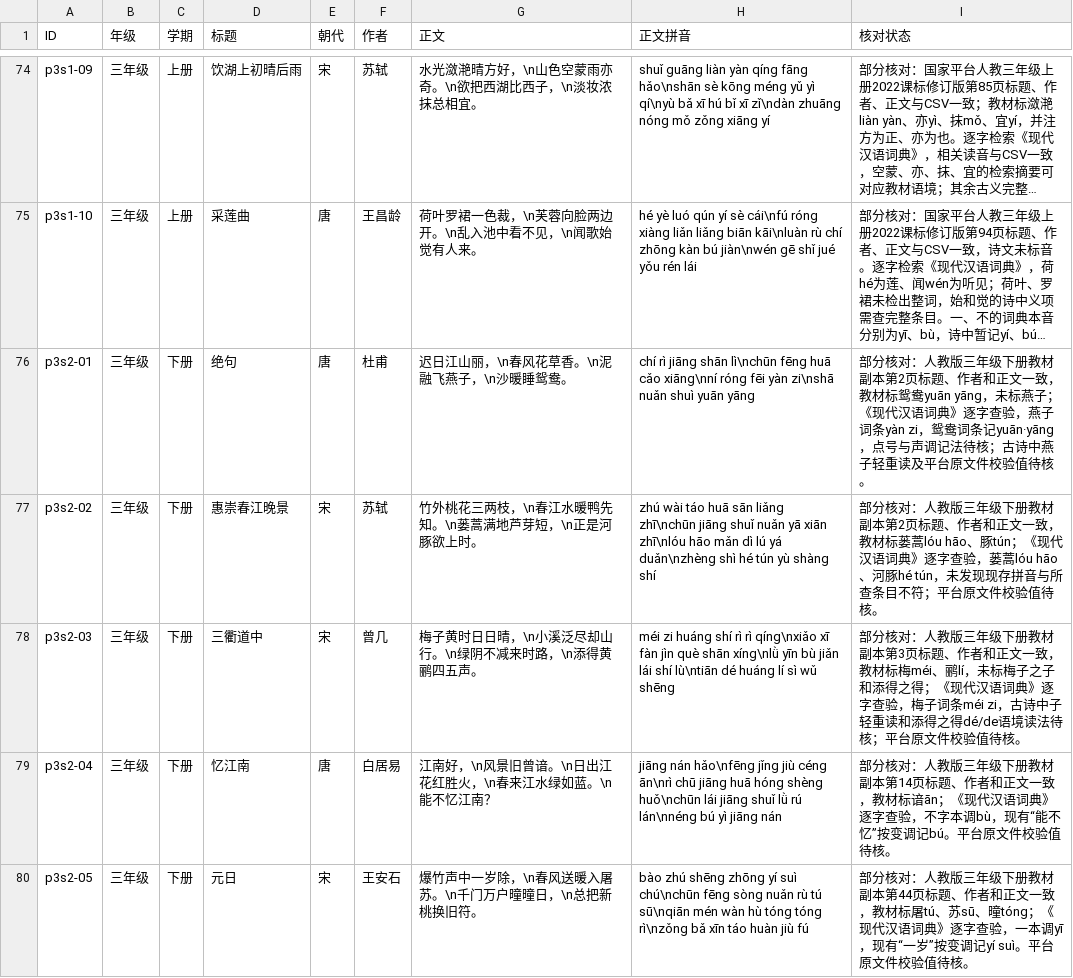
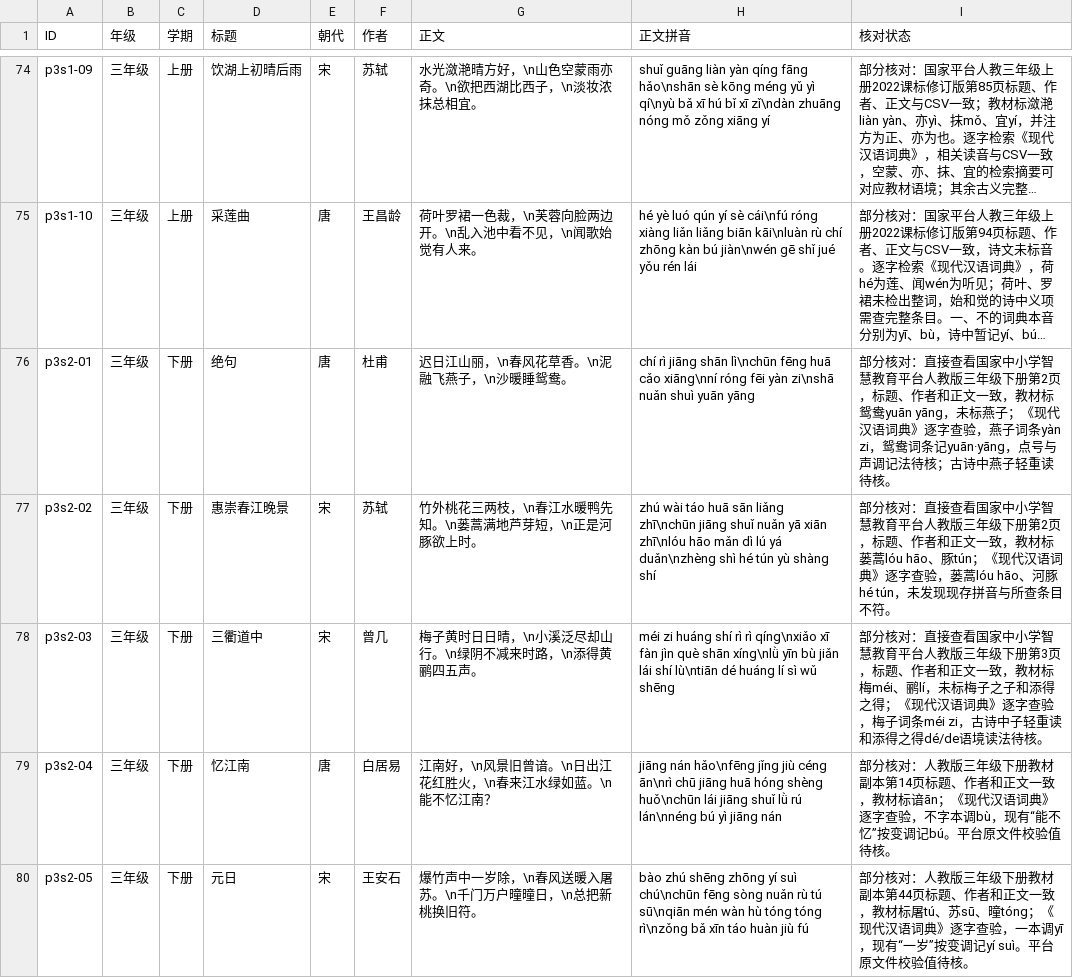
Before and after one commit to meta-learning-lab/rijiyuelei, a CSV file: dist/poems.csv, drawn as a sheet; only a part is shown, gaps mark what is left out; long unchanged cells end in …; the diff names each change by its address in the sheet, - before the commit and + after, or states it on an @@ line.

```diff
--- a/dist/poems.csv
+++ b/dist/poems.csv
-I76 (核对状态): …分核对：人教版三年级下册教材副本第2页标题、作者和正文一致，教材标鸳鸯yuān yāng，未标燕子；《现代汉语词典》逐字查验，燕子词条yàn zi，鸳鸯词条记yuān·yāng，点号与声调记法待核；古诗中燕子轻重读及平台原文件校验值待核。
+I76 (核对状态): …分核对：直接查看国家中小学智慧教育平台人教版三年级下册第2页，标题、作者和正文一致，教材标鸳鸯yuān yāng，未标燕子；《现代汉语词典》逐字查验，燕子词条yàn zi，鸳鸯词条记yuān·yāng，点号与声调记法待核；古诗中燕子轻重读待核。
-I77 (核对状态): …分核对：人教版三年级下册教材副本第2页标题、作者和正文一致，教材标蒌蒿lóu hāo、豚tún；《现代汉语词典》逐字查验，蒌蒿lóu hāo、河豚hé tún，未发现现存拼音与所查条目不符；平台原文件校验值待核。
+I77 (核对状态): …分核对：直接查看国家中小学智慧教育平台人教版三年级下册第2页，标题、作者和正文一致，教材标蒌蒿lóu hāo、豚tún；《现代汉语词典》逐字查验，蒌蒿lóu hāo、河豚hé tún，未发现现存拼音与所查条目不符。
-I78 (核对状态): …分核对：人教版三年级下册教材副本第3页标题、作者和正文一致，教材标梅méi、鹂lí，未标梅子之子和添得之得；《现代汉语词典》逐字查验，梅子词条méi zi，古诗中子轻重读和添得之得dé/de语境读法待核；平台原文件校验值待核。
+I78 (核对状态): …分核对：直接查看国家中小学智慧教育平台人教版三年级下册第3页，标题、作者和正文一致，教材标梅méi、鹂lí，未标梅子之子和添得之得；《现代汉语词典》逐字查验，梅子词条méi zi，古诗中子轻重读和添得之得dé/de语境读法待核。
```
Also changed, not shown: dist/words.csv.
